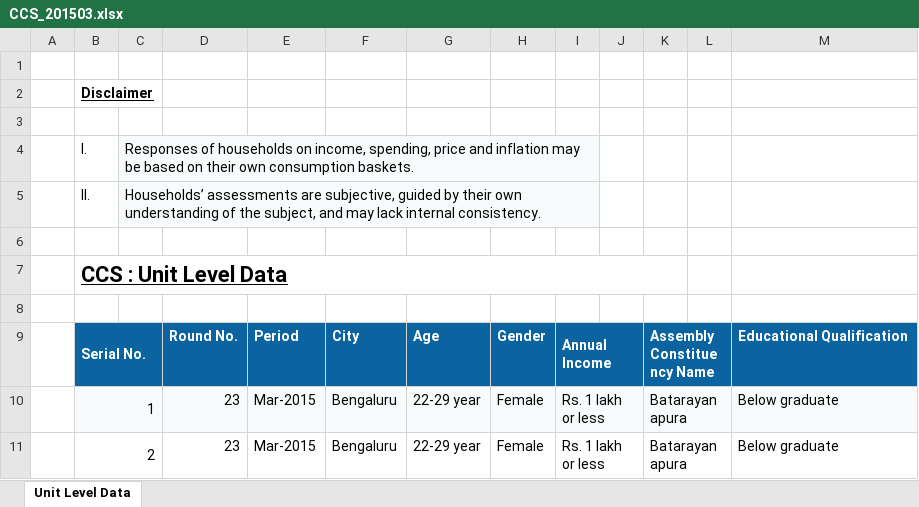
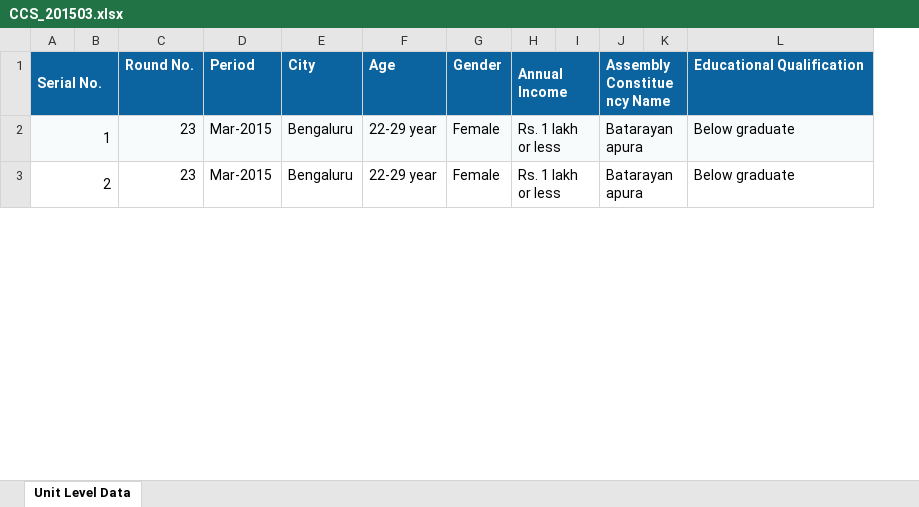
Before and after one commit to arpanganguli/SINE, an Excel workbook: Database/CCS/CCS_201503.xlsx, sheet Unit Level Data, drawn as a sheet; only a part is shown; values as stored, in another font and other column widths than the file's, no borders; charts and pictures not drawn; removed rows and columns are numbered as before the commit, all else as after; rows hold the shown columns only; the diff names each change by its address in the sheet, - before the commit and + after, or states it on an @@ line.

```diff
--- a/Database/CCS/CCS_201503.xlsx (sheet Unit Level Data)
+++ b/Database/CCS/CCS_201503.xlsx (sheet Unit Level Data)
-column A, empty
-column C, empty
+column B, empty
-row 1: (empty)
-row 2:  | Disclaimer
-row 3: (empty)
-row 4:  | I. | Responses of households on income, spending, price and inflation may be based on their own consumption baskets.
-row 5:  | II. | Households’ assessments are subjective, guided by their own understanding of the subject, and may lack internal consistency.
-row 6: (empty)
-row 7:  | CCS : Unit Level Data
-row 8: (empty)
```
Also changed, not shown: charts or pictures, Database/CCS/CCS_201709.xlsx, Database/CCS/CCS_201711.xlsx, 44 other files.
